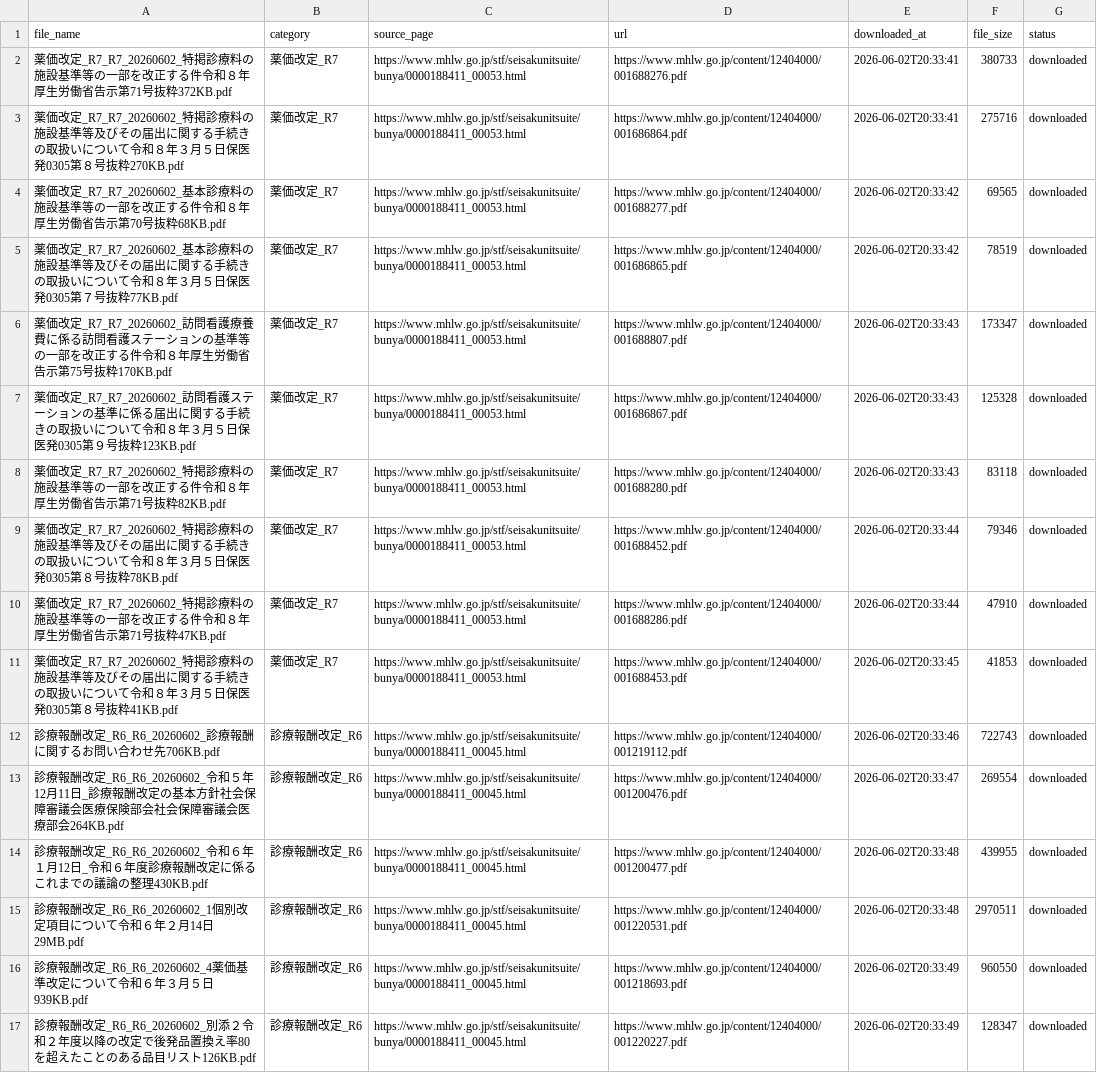
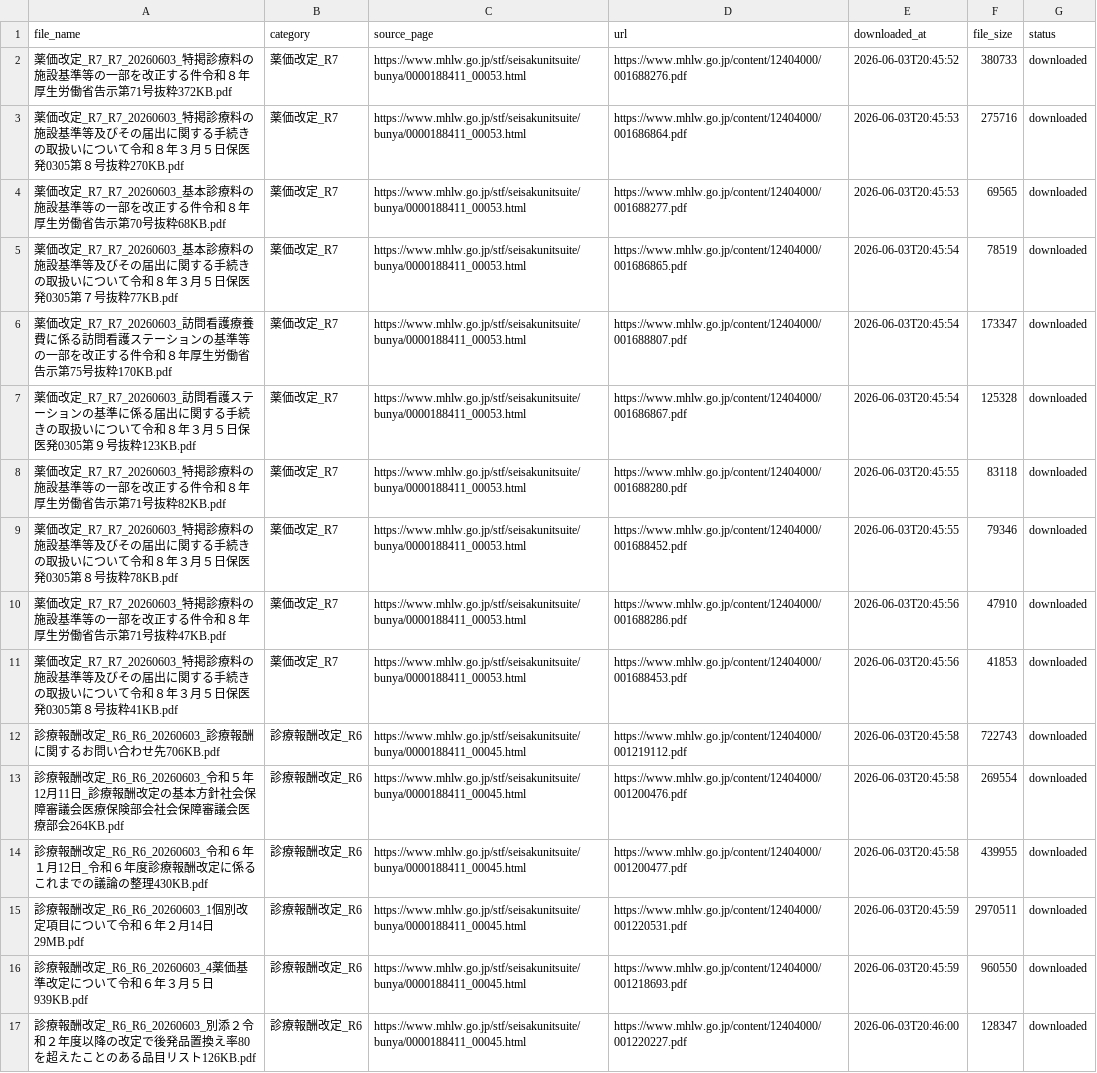
Before and after one commit to yuki0717-hub/shinryouhoshu-download-tool, a CSV file: output/ai-shinryou-db/data/files_list.csv, drawn as a sheet; only a part is shown; the diff covers the shown part only; the diff names each change by its address in the sheet, - before the commit and + after, or states it on an @@ line.

```diff
--- a/output/ai-shinryou-db/data/files_list.csv
+++ b/output/ai-shinryou-db/data/files_list.csv
-A2 (file_name): 薬価改定_R7_R7_20260602_特掲診療…
+A2 (file_name): 薬価改定_R7_R7_20260603_特掲診療…
-E2 (downloaded_at): 2026-06-02T20:33:41
+E2 (downloaded_at): 2026-06-03T20:45:52
-A3 (file_name): 薬価改定_R7_R7_20260602_特掲診療…
+A3 (file_name): 薬価改定_R7_R7_20260603_特掲診療…
-E3 (downloaded_at): 2026-06-02T20:33:41
+E3 (downloaded_at): 2026-06-03T20:45:53
-A4 (file_name): 薬価改定_R7_R7_20260602_基本診療…
+A4 (file_name): 薬価改定_R7_R7_20260603_基本診療…
-E4 (downloaded_at): 2026-06-02T20:33:42
+E4 (downloaded_at): 2026-06-03T20:45:53
-A5 (file_name): 薬価改定_R7_R7_20260602_基本診療…
+A5 (file_name): 薬価改定_R7_R7_20260603_基本診療…
-E5 (downloaded_at): 2026-06-02T20:33:42
+E5 (downloaded_at): 2026-06-03T20:45:54
-A6 (file_name): 薬価改定_R7_R7_20260602_訪問看護…
+A6 (file_name): 薬価改定_R7_R7_20260603_訪問看護…
-E6:E7 (downloaded_at): 2026-06-02T20:33:43
+E6:E7 (downloaded_at): 2026-06-03T20:45:54
-A7 (file_name): 薬価改定_R7_R7_20260602_訪問看護…
+A7 (file_name): 薬価改定_R7_R7_20260603_訪問看護…
-A8 (file_name): 薬価改定_R7_R7_20260602_特掲診療…
+A8 (file_name): 薬価改定_R7_R7_20260603_特掲診療…
-E8 (downloaded_at): 2026-06-02T20:33:43
+E8 (downloaded_at): 2026-06-03T20:45:55
-A9 (file_name): 薬価改定_R7_R7_20260602_特掲診療…
+A9 (file_name): 薬価改定_R7_R7_20260603_特掲診療…
-E9 (downloaded_at): 2026-06-02T20:33:44
+E9 (downloaded_at): 2026-06-03T20:45:55
-A10 (file_name): 薬価改定_R7_R7_20260602_特掲診療…
+A10 (file_name): 薬価改定_R7_R7_20260603_特掲診療…
-E10 (downloaded_at): 2026-06-02T20:33:44
+E10 (downloaded_at): 2026-06-03T20:45:56
-A11 (file_name): 薬価改定_R7_R7_20260602_特掲診療…
+A11 (file_name): 薬価改定_R7_R7_20260603_特掲診療…
-E11 (downloaded_at): 2026-06-02T20:33:45
+E11 (downloaded_at): 2026-06-03T20:45:56
-A12 (file_name): …報酬改定_R6_R6_20260602_診療報酬…
+A12 (file_name): …報酬改定_R6_R6_20260603_診療報酬…
-E12 (downloaded_at): 2026-06-02T20:33:46
+E12 (downloaded_at): 2026-06-03T20:45:58
-A13 (file_name): …報酬改定_R6_R6_20260602_令和５年…
+A13 (file_name): …報酬改定_R6_R6_20260603_令和５年…
-E13 (downloaded_at): 2026-06-02T20:33:47
+E13 (downloaded_at): 2026-06-03T20:45:58
-A14 (file_name): …報酬改定_R6_R6_20260602_令和６年…
+A14 (file_name): …報酬改定_R6_R6_20260603_令和６年…
-E14 (downloaded_at): 2026-06-02T20:33:48
+E14 (downloaded_at): 2026-06-03T20:45:58
-A15 (file_name): …報酬改定_R6_R6_20260602_1個別改定…
+A15 (file_name): …報酬改定_R6_R6_20260603_1個別改定…
-E15 (downloaded_at): 2026-06-02T20:33:48
+E15 (downloaded_at): 2026-06-03T20:45:59
-A16 (file_name): …報酬改定_R6_R6_20260602_4薬価基準…
+A16 (file_name): …報酬改定_R6_R6_20260603_4薬価基準…
-E16 (downloaded_at): 2026-06-02T20:33:49
+E16 (downloaded_at): 2026-06-03T20:45:59
-A17 (file_name): …報酬改定_R6_R6_20260602_別添２令…
+A17 (file_name): …報酬改定_R6_R6_20260603_別添２令…
-E17 (downloaded_at): 2026-06-02T20:33:49
+E17 (downloaded_at): 2026-06-03T20:46:00
```
Also changed, not shown: 46 edited cells elsewhere in this file, output/ai-hourei-db/data/laws_index.csv, output/ai-shinryou-db/data/comprehensive_index.csv, 53 other files.
